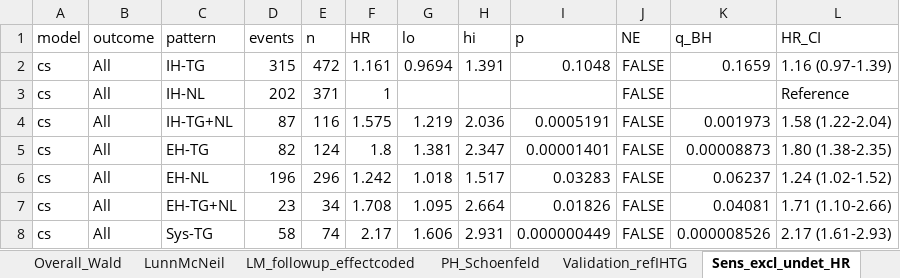
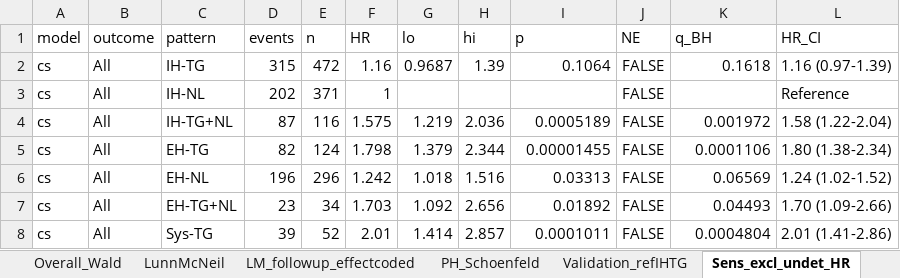
Before and after one commit to ZYiMin01/Test123456, an Excel workbook: Fig4.4/output/Fig4.4_Tables.xlsx, sheet Sens_excl_undet_HR, drawn as a sheet; only a part is shown; values as stored, in another font and other column widths than the file's, no borders; the diff covers the shown part only; the diff names each change by its address in the sheet, - before the commit and + after, or states it on an @@ line.

```diff
--- a/Fig4.4/output/Fig4.4_Tables.xlsx (sheet Sens_excl_undet_HR)
+++ b/Fig4.4/output/Fig4.4_Tables.xlsx (sheet Sens_excl_undet_HR)
-F2 (HR): 1.161
+F2 (HR): 1.16
-G2 (lo): 0.9694
+G2 (lo): 0.9687
-H2 (hi): 1.391
+H2 (hi): 1.39
-I2 (p): 0.1048
+I2 (p): 0.1064
-K2 (q_BH): 0.1659
+K2 (q_BH): 0.1618
-I4 (p): 0.0005191
+I4 (p): 0.0005189
-K4 (q_BH): 0.001973
+K4 (q_BH): 0.001972
-F5 (HR): 1.8
+F5 (HR): 1.798
-G5 (lo): 1.381
+G5 (lo): 1.379
-H5 (hi): 2.347
+H5 (hi): 2.344
-I5 (p): 0.00001401
+I5 (p): 0.00001455
-K5 (q_BH): 0.00008873
+K5 (q_BH): 0.0001106
-L5 (HR_CI): 1.80 (1.38-2.35)
+L5 (HR_CI): 1.80 (1.38-2.34)
-H6 (hi): 1.517
+H6 (hi): 1.516
-I6 (p): 0.03283
+I6 (p): 0.03313
-K6 (q_BH): 0.06237
+K6 (q_BH): 0.06569
-F7 (HR): 1.708
+F7 (HR): 1.703
-G7 (lo): 1.095
+G7 (lo): 1.092
-H7 (hi): 2.664
+H7 (hi): 2.656
-I7 (p): 0.01826
+I7 (p): 0.01892
-K7 (q_BH): 0.04081
+K7 (q_BH): 0.04493
-L7 (HR_CI): 1.71 (1.10-2.66)
+L7 (HR_CI): 1.70 (1.09-2.66)
-D8 (events): 58
+D8 (events): 39
-E8 (n): 74
+E8 (n): 52
-F8 (HR): 2.17
+F8 (HR): 2.01
-G8 (lo): 1.606
+G8 (lo): 1.414
-H8 (hi): 2.931
+H8 (hi): 2.857
-I8 (p): 0.000000449
+I8 (p): 0.0001011
-K8 (q_BH): 0.000008526
+K8 (q_BH): 0.0004804
-L8 (HR_CI): 2.17 (1.61-2.93)
+L8 (HR_CI): 2.01 (1.41-2.86)
```
Also changed, not shown: 197 edited cells elsewhere in this sheet, sheet ARD, sheet CIF_adjusted, sheet Composition_Q, sheet PMR, sheet Sens_incl_flagged_HR, sheet HR_Firth, 15 more sheets, other sheet tabs, 20 other files.
